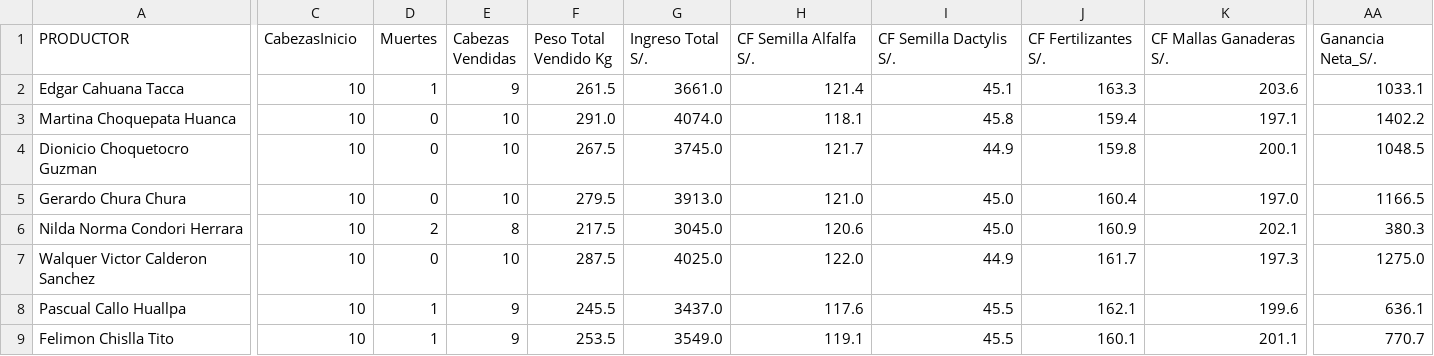
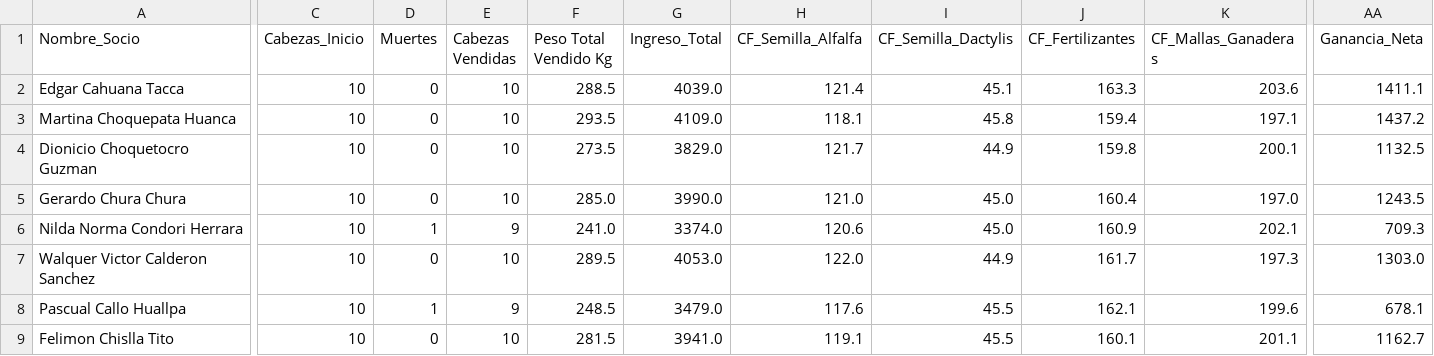
Before and after one commit to 1jorge22/trabajo, a CSV file: Agroideas/RegistrosDeProducción/Csv/Costos_Sep_Dic_2025.csv, drawn as a sheet; only a part is shown, gaps mark what is left out; the diff covers the shown part only; the diff names each change by its address in the sheet, - before the commit and + after, or states it on an @@ line.

```diff
--- a/Agroideas/RegistrosDeProducción/Csv/Costos_Sep_Dic_2025.csv
+++ b/Agroideas/RegistrosDeProducción/Csv/Costos_Sep_Dic_2025.csv
-A1: PRODUCTOR
+A1: Nombre_Socio
-C1: CabezasInicio
+C1: Cabezas_Inicio
-G1: Ingreso Total S/.
+G1: Ingreso_Total
-H1: CF Semilla Alfalfa S/.
+H1: CF_Semilla_Alfalfa
-I1: CF Semilla Dactylis S/.
+I1: CF_Semilla_Dactylis
-J1: CF Fertilizantes S/.
+J1: CF_Fertilizantes
-K1: CF Mallas Ganaderas S/.
+K1: CF_Mallas_Ganaderas
-AA1: Ganancia Neta_S/.
+AA1: Ganancia_Neta
-D2 (Muertes): 1
+D2 (Muertes): 0
-E2 (Cabezas Vendidas): 9
+E2 (Cabezas Vendidas): 10
-F2 (Peso Total Vendido Kg): 261.5
+F2 (Peso Total Vendido Kg): 288.5
-G2 (Ingreso_Total): 3661.0
+G2 (Ingreso_Total): 4039.0
-AA2 (Ganancia_Neta): 1033.1
+AA2 (Ganancia_Neta): 1411.1
-F3 (Peso Total Vendido Kg): 291.0
+F3 (Peso Total Vendido Kg): 293.5
-G3 (Ingreso_Total): 4074.0
+G3 (Ingreso_Total): 4109.0
-AA3 (Ganancia_Neta): 1402.2
+AA3 (Ganancia_Neta): 1437.2
-F4 (Peso Total Vendido Kg): 267.5
+F4 (Peso Total Vendido Kg): 273.5
-G4 (Ingreso_Total): 3745.0
+G4 (Ingreso_Total): 3829.0
-AA4 (Ganancia_Neta): 1048.5
+AA4 (Ganancia_Neta): 1132.5
-F5 (Peso Total Vendido Kg): 279.5
+F5 (Peso Total Vendido Kg): 285.0
-G5 (Ingreso_Total): 3913.0
+G5 (Ingreso_Total): 3990.0
-AA5 (Ganancia_Neta): 1166.5
+AA5 (Ganancia_Neta): 1243.5
-D6 (Muertes): 2
+D6 (Muertes): 1
-E6 (Cabezas Vendidas): 8
+E6 (Cabezas Vendidas): 9
-F6 (Peso Total Vendido Kg): 217.5
+F6 (Peso Total Vendido Kg): 241.0
-G6 (Ingreso_Total): 3045.0
+G6 (Ingreso_Total): 3374.0
-AA6 (Ganancia_Neta): 380.3
+AA6 (Ganancia_Neta): 709.3
-F7 (Peso Total Vendido Kg): 287.5
+F7 (Peso Total Vendido Kg): 289.5
-G7 (Ingreso_Total): 4025.0
+G7 (Ingreso_Total): 4053.0
-AA7 (Ganancia_Neta): 1275.0
+AA7 (Ganancia_Neta): 1303.0
-F8 (Peso Total Vendido Kg): 245.5
+F8 (Peso Total Vendido Kg): 248.5
-G8 (Ingreso_Total): 3437.0
+G8 (Ingreso_Total): 3479.0
-AA8 (Ganancia_Neta): 636.1
+AA8 (Ganancia_Neta): 678.1
-D9 (Muertes): 1
+D9 (Muertes): 0
-E9 (Cabezas Vendidas): 9
+E9 (Cabezas Vendidas): 10
-F9 (Peso Total Vendido Kg): 253.5
+F9 (Peso Total Vendido Kg): 281.5
-G9 (Ingreso_Total): 3549.0
+G9 (Ingreso_Total): 3941.0
-AA9 (Ganancia_Neta): 770.7
+AA9 (Ganancia_Neta): 1162.7
```
Also changed, not shown: 78 edited cells elsewhere in this file, Agroideas/RegistrosDeProducción/Csv/Costos_Ene_Abr_2026.csv, Agroideas/RegistrosDeProducción/Csv/RegistroProducciónEne-Abr_Corregidos.csv, 38 other files.
